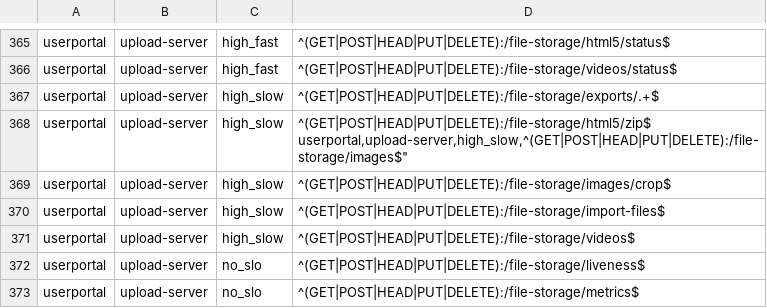
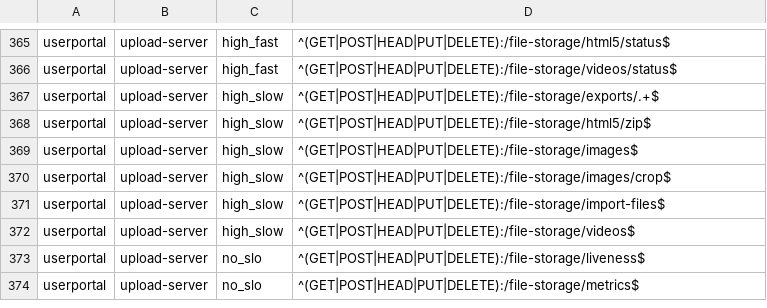
Before and after one commit to seznam/slo-exporter, a CSV file: conf/userportal.csv, drawn as a sheet; only a part is shown, gaps mark what is left out.

Commit message:
fix: conf/userportal.csv

```diff
--- a/conf/userportal.csv
+++ b/conf/userportal.csv
@@ -367,4 +367,4 @@ userportal,upload-server,high_fast,"^(GET|POST|HEAD|PUT|DELETE):/file-storage/vi
 userportal,upload-server,high_slow,"^(GET|POST|HEAD|PUT|DELETE):/file-storage/exports/.+$"
-userportal,upload-server,high_slow,"^(GET|POST|HEAD|PUT|DELETE):/file-storage/html5/zip$
-userportal,upload-server,high_slow,"^(GET|POST|HEAD|PUT|DELETE):/file-storage/images$"
+userportal,upload-server,high_slow,"^(GET|POST|HEAD|PUT|DELETE):/file-storage/html5/zip$"
+userportal,upload-server,high_slow,"^(GET|POST|HEAD|PUT|DELETE):/file-storage/images$"
 userportal,upload-server,high_slow,"^(GET|POST|HEAD|PUT|DELETE):/file-storage/images/crop$"
```
